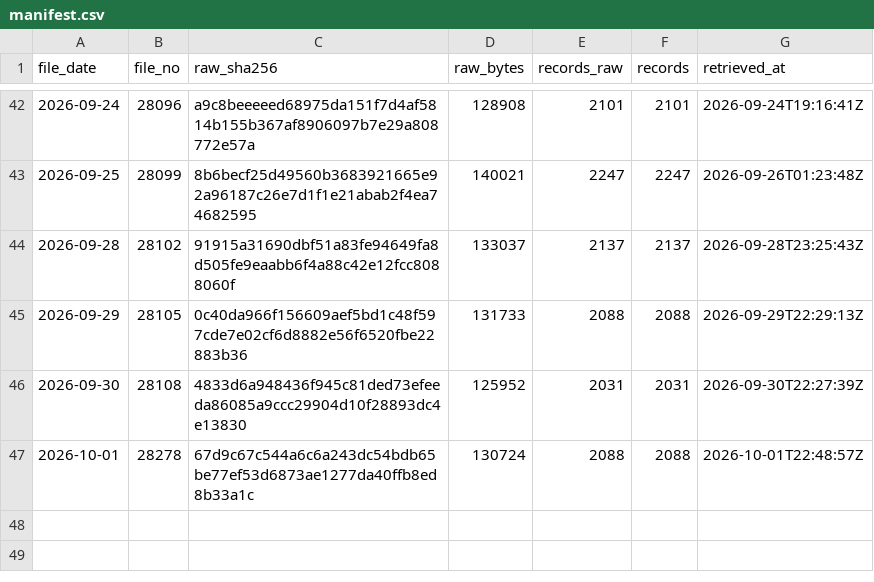
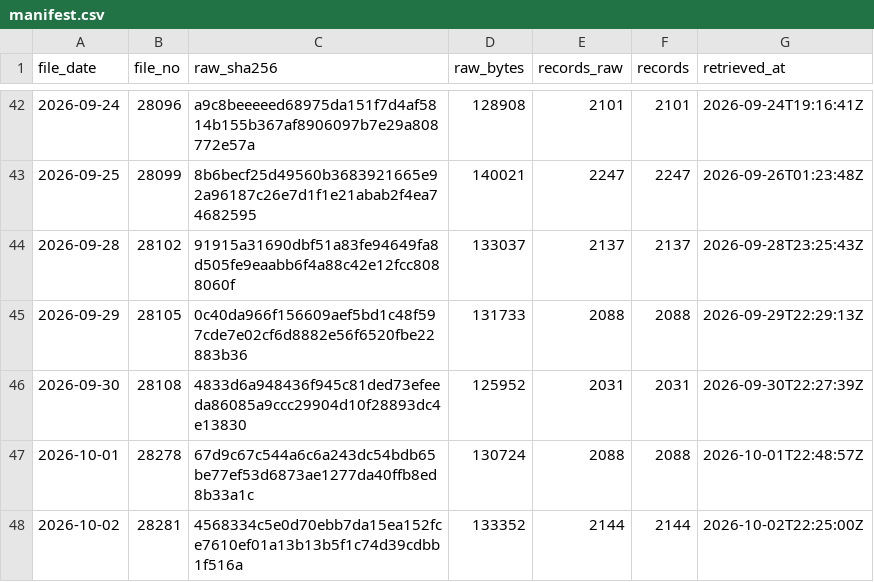
Before and after one commit to kazsakaiwork-code/deltakura, a CSV file: data/published/nta/manifest.csv, drawn as a sheet; only a part is shown, gaps mark what is left out.

Commit message:
data: nightly corporate-registry diff summary + manifest

```diff
--- a/data/published/nta/manifest.csv
+++ b/data/published/nta/manifest.csv
@@ -47 +47,2 @@ file_date,file_no,raw_sha256,raw_bytes,records_raw,records,retrieved_at
 2026-10-01,28278,67d9c67c544a6c6a243dc54bdb65be77ef53d6873ae1277da40ffb8ed8b33a1c,130724,2088,2088,2026-10-01T22:48:57Z
+2026-10-02,28281,4568334c5e0d70ebb7da15ea152fce7610ef01a13b13b5f1c74d39cdbb1f516a,133352,2144,2144,2026-10-02T22:25:00Z
```
Also changed, not shown: 2 other files.
